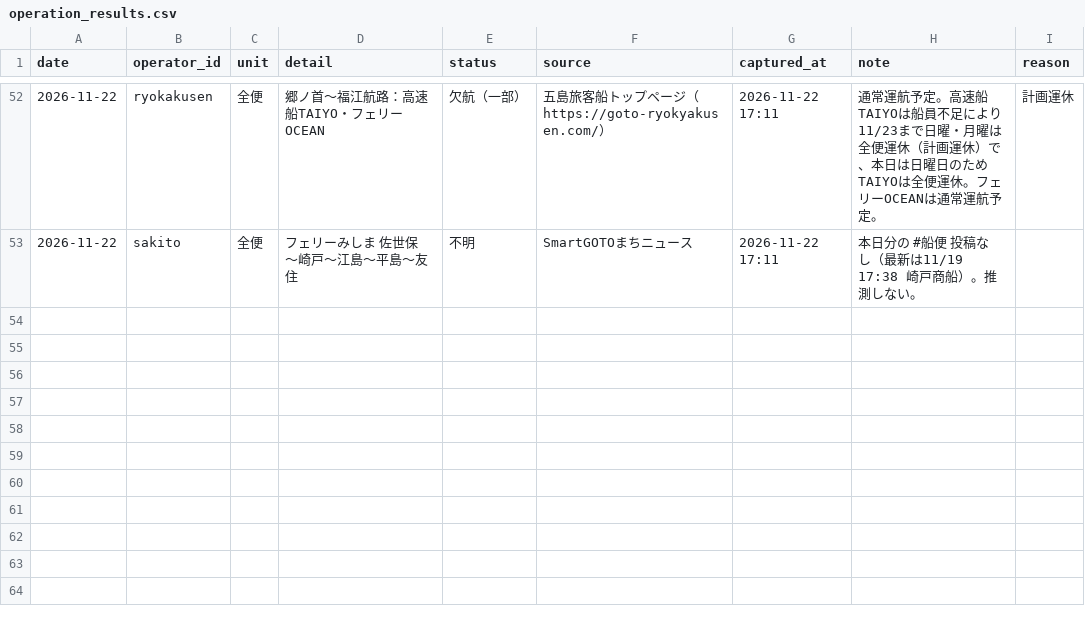
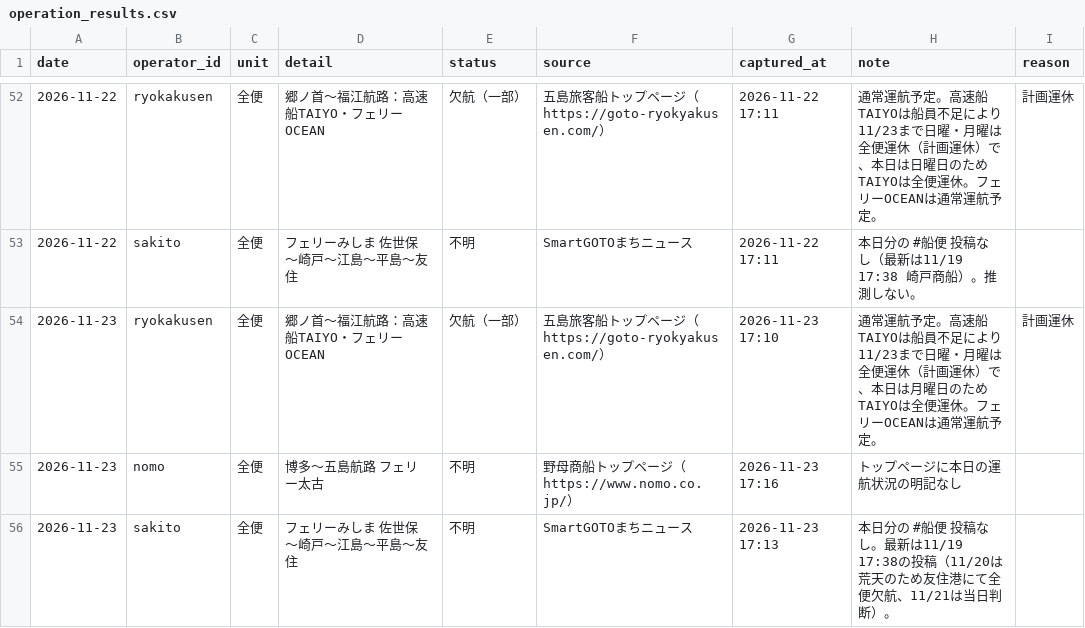
Before and after one commit to 510010/shinkamigoto-route-guide, a CSV file: history/operation_results.csv, drawn as a sheet; only a part is shown, gaps mark what is left out.

```diff
--- a/history/operation_results.csv
+++ b/history/operation_results.csv
@@ -53 +53,4 @@ date,operator_id,unit,detail,status,source,captured_at,note,reason
 2026-11-22,sakito,全便,フェリーみしま 佐世保〜崎戸〜江島〜平島〜友住,不明,SmartGOTOまちニュース,2026-11-22 17:11,本日分の #船便 投稿なし（最新は11/19 17:38 崎戸商船）。推測しない。,
+2026-11-23,ryokakusen,全便,郷ノ首〜福江航路：高速船TAIYO・フェリーOCEAN,欠航（一部）,五島旅客船トップページ（https://goto-ryokyakusen.com/）,2026-11-23 17:10,通常運航予定。高速船TAIYOは船員不足により11/23まで日曜・月曜は全便運休（計画運休）で、本日は月曜日のためTAIYOは全便運休。フェリーOCEANは通常運航予定。,計画運休
+2026-11-23,nomo,全便,博多〜五島航路 フェリー太古,不明,野母商船トップページ（https://www.nomo.co.jp/）,2026-11-23 17:16,トップページに本日の運航状況の明記なし,
+2026-11-23,sakito,全便,フェリーみしま 佐世保〜崎戸〜江島〜平島〜友住,不明,SmartGOTOまちニュース,2026-11-23 17:13,本日分の #船便 投稿なし。最新は11/19 17:38の投稿（11/20は荒天のため友住港にて全便欠航、11/21は当日判断）。,
```
Also changed, not shown: history/kyushu_results.csv, history/wave_actuals.csv, 15 other files.
